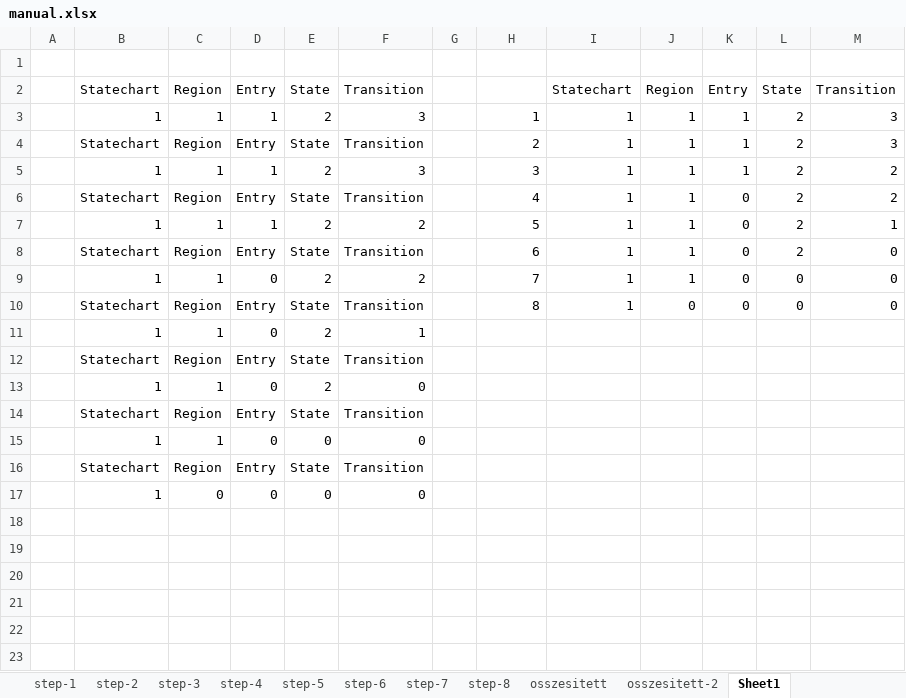
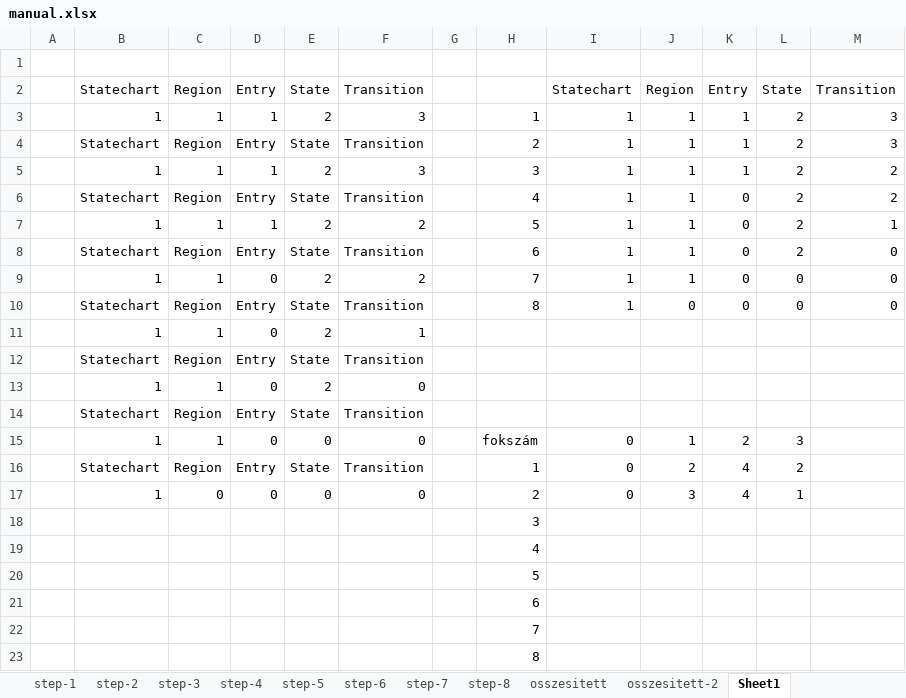
Before and after one commit to LilianaBohus/Structural-Analysis-of-Partial-Models-using-Graph-Metrics, an Excel workbook: excels/manual.xlsx, sheet Sheet1, drawn as a sheet; values as stored, in another font and other column widths than the file's, no borders; the diff names each change by its address in the sheet, - before the commit and + after, or states it on an @@ line.

```diff
--- a/excels/manual.xlsx (sheet Sheet1)
+++ b/excels/manual.xlsx (sheet Sheet1)
-H15: (empty)
+H15: fokszám
-I15:I17: (empty)
+I15:I17: 0
-J15: (empty)
+J15: 1
-K15: (empty)
+K15: 2
-L15: (empty)
+L15: 3
-H16: (empty)
+H16: 1
-J16: (empty)
+J16: 2
-K16:K17: (empty)
+K16:K17: 4
-L16: (empty)
+L16: 2
-H17: (empty)
+H17: 2
-J17: (empty)
+J17: 3
-L17: (empty)
+L17: 1
+row 18:  |  |  |  |  |  |  | 3
+row 19:  |  |  |  |  |  |  | 4
+row 20:  |  |  |  |  |  |  | 5
+row 21:  |  |  |  |  |  |  | 6
+row 22:  |  |  |  |  |  |  | 7
+row 23:  |  |  |  |  |  |  | 8
```
Also changed, not shown: charts or pictures, excels/excel-100_relationStatisticsByPercentageSummarized.xlsx, excels/excel-50_typeStatisticsByPercentageSummarized.csv.xlsx.
